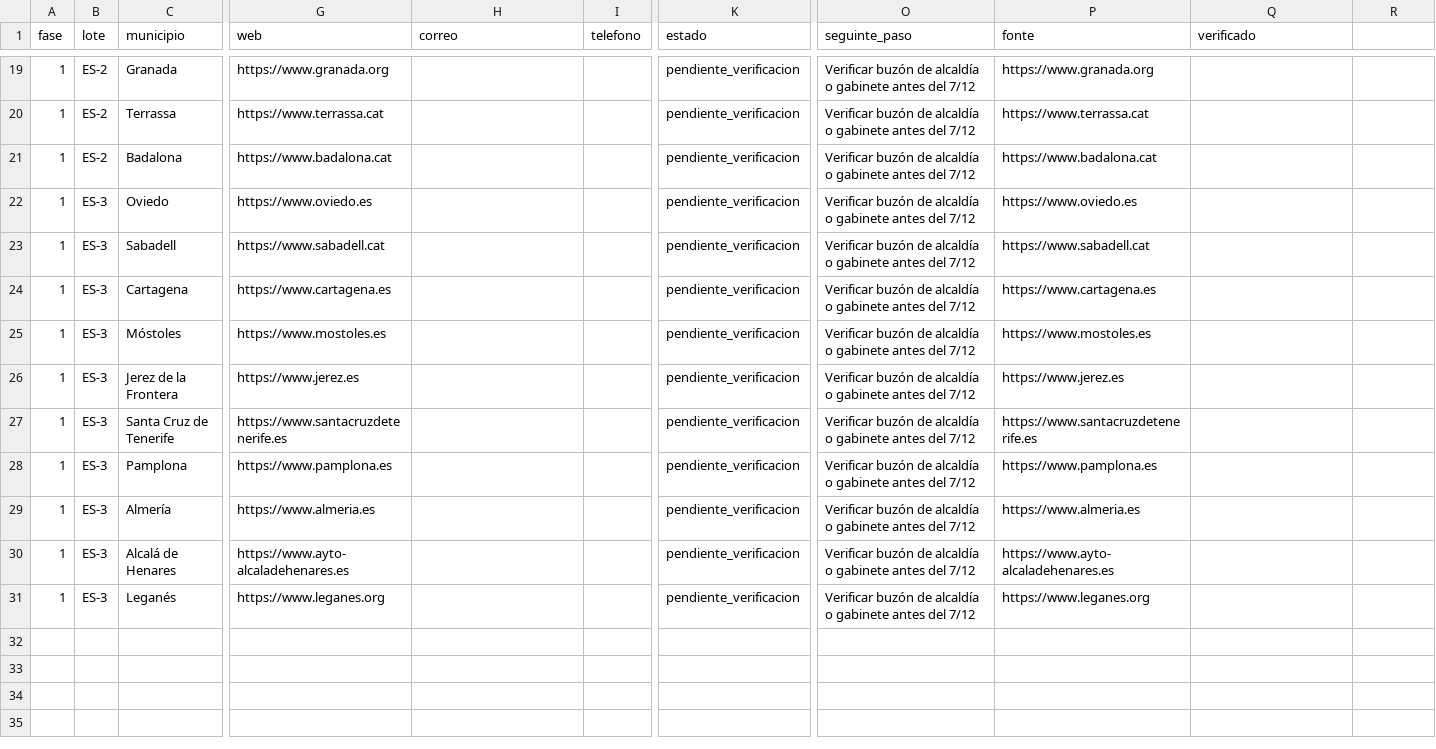
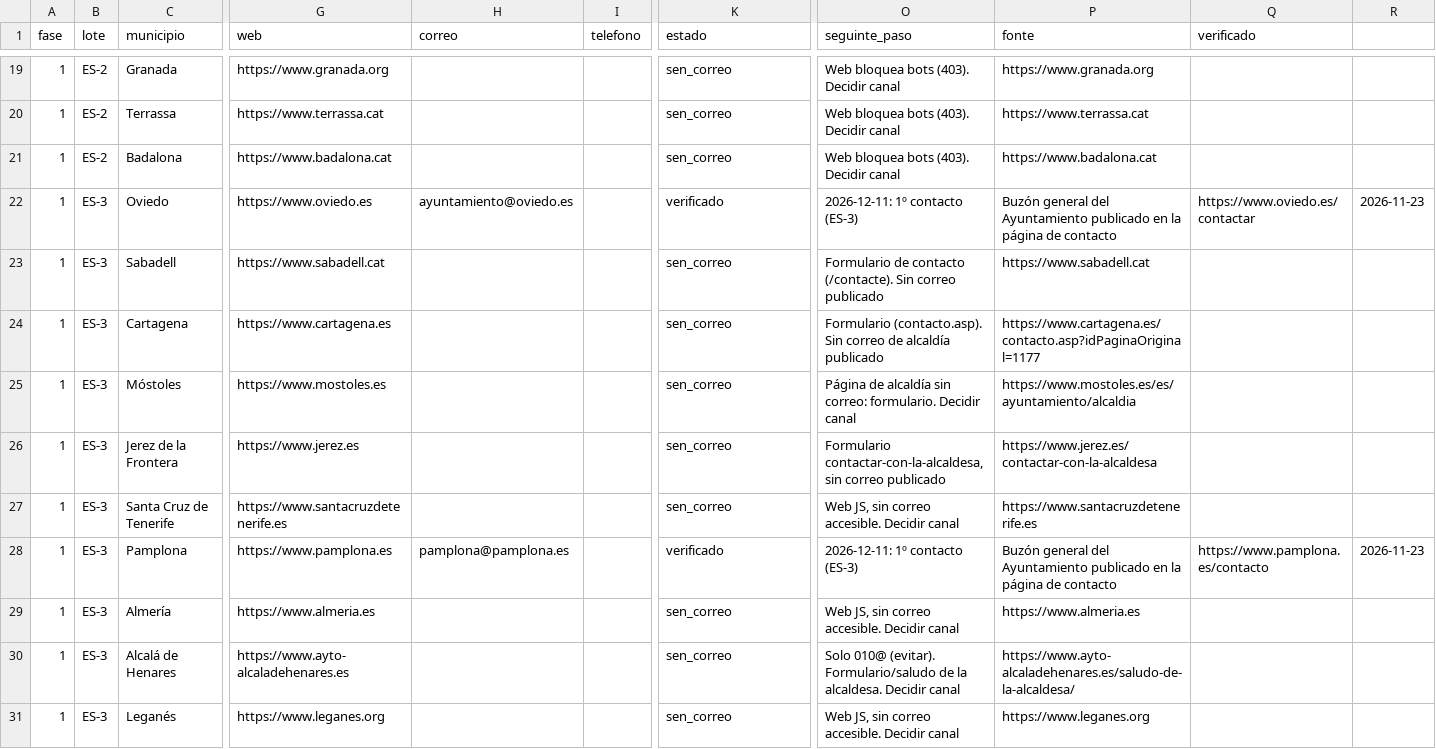
Before and after one commit to ajedrezpremium/vigoaiadmin, a CSV file: CONTACTOS_ESPANA_50K.csv, drawn as a sheet; only a part is shown, gaps mark what is left out; the diff covers the shown part only; the diff names each change by its address in the sheet, - before the commit and + after, or states it on an @@ line.

Commit message:
campaña España: verificar top 30; solo 8 publican buzón, 22 sin correo utilizable

```diff
--- a/CONTACTOS_ESPANA_50K.csv
+++ b/CONTACTOS_ESPANA_50K.csv
-K19:K21 (estado): pendiente_verificacion
+K19:K21 (estado): sen_correo
-O19:O21 (seguinte_paso): Verificar buzón de alcaldía o gabinete antes del 7/12
+O19:O21 (seguinte_paso): Web bloquea bots (403). Decidir canal
-H22 (correo): (empty)
+H22 (correo): ayuntamiento@oviedo.es
-K22 (estado): pendiente_verificacion
+K22 (estado): verificado
-O22 (seguinte_paso): Verificar buzón de alcaldía o gabinete antes del 7/12
+O22 (seguinte_paso): 2026-12-11: 1º contacto (ES-3)
-P22 (fonte): https://www.oviedo.es
+P22 (fonte): Buzón general del Ayuntamiento publicado en la página de contacto
-Q22 (verificado): (empty)
+Q22 (verificado): https://www.oviedo.es/contactar
-R22: (empty)
+R22: 2026-11-23
-K23:K27 (estado): pendiente_verificacion
+K23:K27 (estado): sen_correo
-O23 (seguinte_paso): Verificar buzón de alcaldía o gabinete antes del 7/12
+O23 (seguinte_paso): Formulario de contacto (/contacte). Sin correo publicado
-O24 (seguinte_paso): Verificar buzón de alcaldía o gabinete antes del 7/12
+O24 (seguinte_paso): Formulario (contacto.asp). Sin correo de alcaldía publicado
-P24 (fonte): https://www.cartagena.es
+P24 (fonte): https://www.cartagena.es/contacto.asp?idPaginaOriginal=1177
-O25 (seguinte_paso): Verificar buzón de alcaldía o gabinete antes del 7/12
+O25 (seguinte_paso): Página de alcaldía sin correo: formulario. Decidir canal
-P25 (fonte): https://www.mostoles.es
+P25 (fonte): https://www.mostoles.es/es/ayuntamiento/alcaldia
-O26 (seguinte_paso): Verificar buzón de alcaldía o gabinete antes del 7/12
+O26 (seguinte_paso): Formulario contactar-con-la-alcaldesa, sin correo publicado
-P26 (fonte): https://www.jerez.es
+P26 (fonte): https://www.jerez.es/contactar-con-la-alcaldesa
-O27 (seguinte_paso): Verificar buzón de alcaldía o gabinete antes del 7/12
+O27 (seguinte_paso): Web JS, sin correo accesible. Decidir canal
-H28 (correo): (empty)
+H28 (correo): pamplona@pamplona.es
-K28 (estado): pendiente_verificacion
+K28 (estado): verificado
-O28 (seguinte_paso): Verificar buzón de alcaldía o gabinete antes del 7/12
+O28 (seguinte_paso): 2026-12-11: 1º contacto (ES-3)
-P28 (fonte): https://www.pamplona.es
+P28 (fonte): Buzón general del Ayuntamiento publicado en la página de contacto
-Q28 (verificado): (empty)
+Q28 (verificado): https://www.pamplona.es/contacto
-R28: (empty)
+R28: 2026-11-23
-K29:K31 (estado): pendiente_verificacion
+K29:K31 (estado): sen_correo
-O29 (seguinte_paso): Verificar buzón de alcaldía o gabinete antes del 7/12
+O29 (seguinte_paso): Web JS, sin correo accesible. Decidir canal
-O30 (seguinte_paso): Verificar buzón de alcaldía o gabinete antes del 7/12
+O30 (seguinte_paso): Solo 010@ (evitar). Formulario/saludo de la alcaldesa. Decidir canal
-P30 (fonte): https://www.ayto-alcaladehenares.es
+P30 (fonte): https://www.ayto-alcaladehenares.es/saludo-de-la-alcaldesa/
-O31 (seguinte_paso): Verificar buzón de alcaldía o gabinete antes del 7/12
+O31 (seguinte_paso): Web JS, sin correo accesible. Decidir canal
```
Also changed, not shown: 66 edited cells elsewhere in this file, 2 other files.
